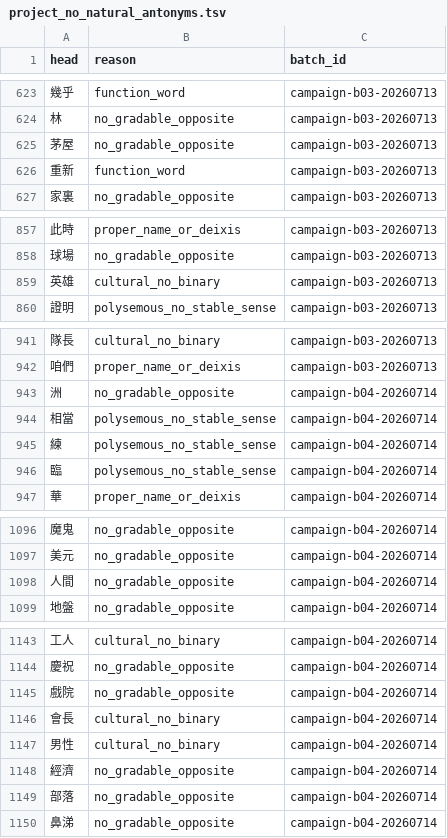
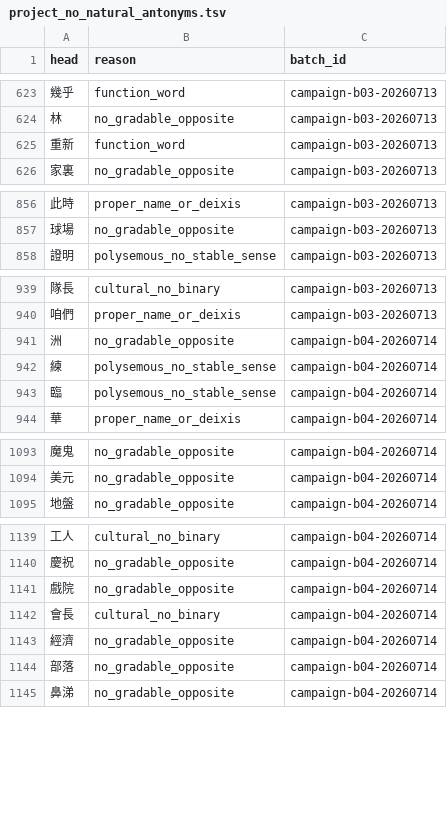
Before and after one commit to bill-iu/Canto-0243, a TSV file: data/syn_ant/project_no_natural_antonyms.tsv, drawn as a sheet; only a part is shown, gaps mark what is left out; the diff covers the shown part only.

Commit message:
fix(relations): drop top5000 no_natural heads covered as accepted tails
len4 land made 12 campaign heads undirected-accepted tails; remove from project_no_natural to clear terminal conflict smoke gate.

```diff
--- a/data/syn_ant/project_no_natural_antonyms.tsv
+++ b/data/syn_ant/project_no_natural_antonyms.tsv
@@ -624,3 +624,2 @@ head	reason	batch_id
 林	no_gradable_opposite	campaign-b03-20260713
-茅屋	no_gradable_opposite	campaign-b03-20260713
 重新	function_word	campaign-b03-20260713
@@ -858,3 +857,2 @@ head	reason	batch_id
 球場	no_gradable_opposite	campaign-b03-20260713
-英雄	cultural_no_binary	campaign-b03-20260713
 證明	polysemous_no_stable_sense	campaign-b03-20260713
@@ -943,3 +941,2 @@ head	reason	batch_id
 洲	no_gradable_opposite	campaign-b04-20260714
-相當	polysemous_no_stable_sense	campaign-b04-20260714
 練	polysemous_no_stable_sense	campaign-b04-20260714
@@ -1097,3 +1094,2 @@ head	reason	batch_id
 美元	no_gradable_opposite	campaign-b04-20260714
-人間	no_gradable_opposite	campaign-b04-20260714
 地盤	no_gradable_opposite	campaign-b04-20260714
@@ -1146,3 +1142,2 @@ head	reason	batch_id
 會長	cultural_no_binary	campaign-b04-20260714
-男性	cultural_no_binary	campaign-b04-20260714
 經濟	no_gradable_opposite	campaign-b04-20260714
```
Also changed, not shown: 7 removed rows and 60 edited cells elsewhere in this file, 1 other file.
